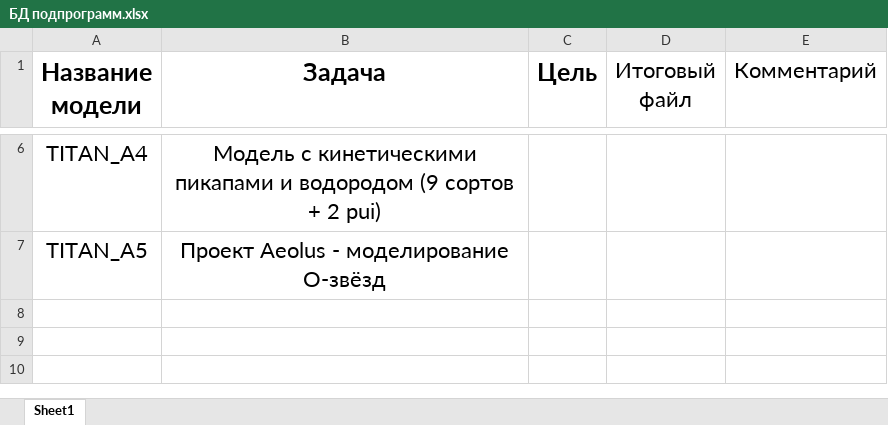
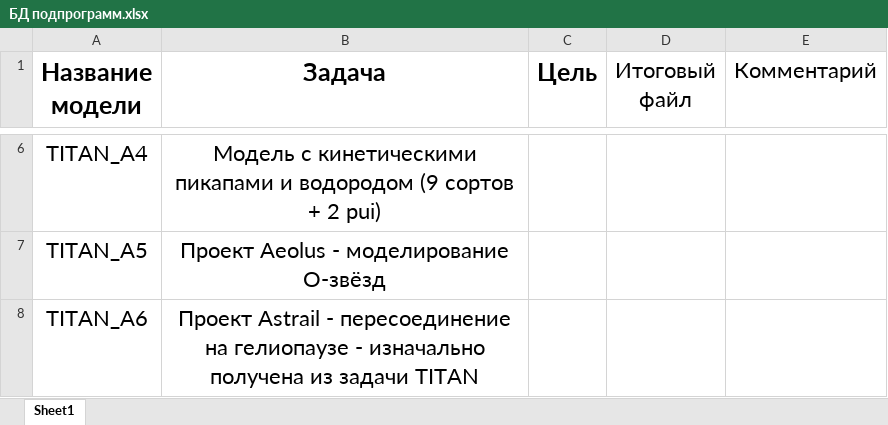
Before and after one commit to SergeyMSU/TITAN_C-, an Excel workbook: БД подпрограмм.xlsx, sheet Sheet1, drawn as a sheet; only a part is shown, gaps mark what is left out; values as stored, in another font and other column widths than the file's, no borders; the diff names each change by its address in the sheet, - before the commit and + after, or states it on an @@ line.

Commit message:
8.488
Создал TITAN_A6

```diff
--- a/БД подпрограмм.xlsx (sheet Sheet1)
+++ b/БД подпрограмм.xlsx (sheet Sheet1)
+row 8: TITAN_A6 | Проект Astrail - пересоединение на гелиопаузе - изначально получена из задачи TITAN
```
Also changed, not shown: 45 other files.
